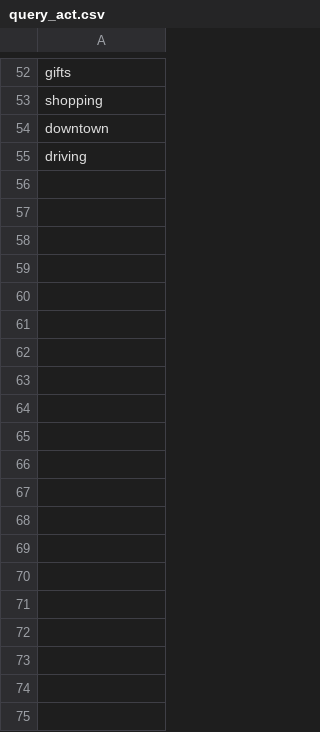
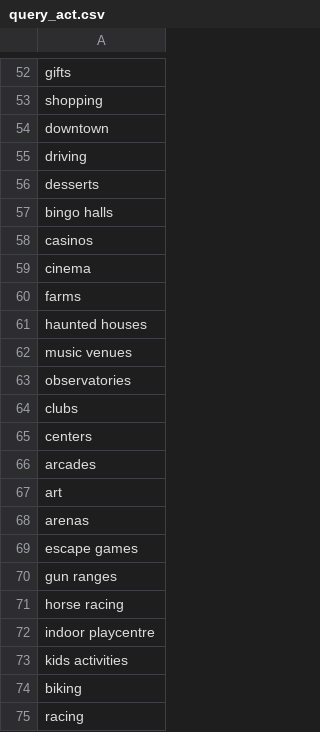
Before and after one commit to DiracSea/242, a CSV file: file/query_act.csv, drawn as a sheet; only a part is shown, gaps mark what is left out; the diff covers the shown part only; the diff names each change by its address in the sheet, - before the commit and + after, or states it on an @@ line.

```diff
--- a/file/query_act.csv
+++ b/file/query_act.csv
+row 56: desserts
+row 57: bingo halls
+row 58: casinos
+row 59: cinema
+row 60: farms
+row 61: haunted houses
+row 62: music venues
+row 63: observatories
+row 64: clubs
+row 65: centers
+row 66: arcades
+row 67: art
+row 68: arenas
+row 69: escape games
+row 70: gun ranges
+row 71: horse racing
+row 72: indoor playcentre
+row 73: kids activities
+row 74: biking
+row 75: racing
```
Also changed, not shown: 25 added rows elsewhere in this file, 18 other files.
